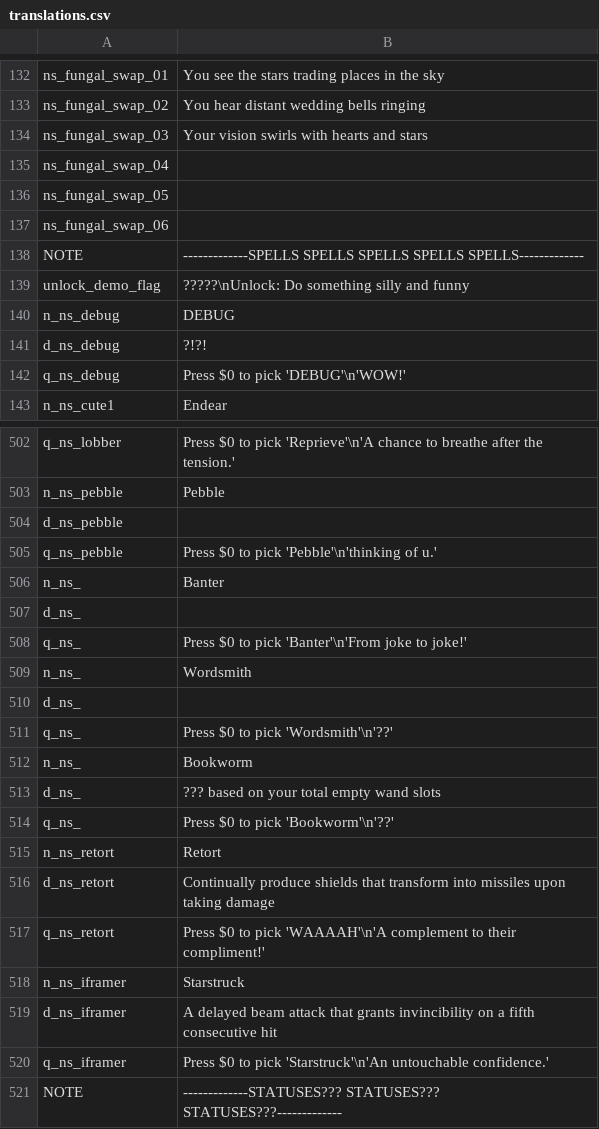
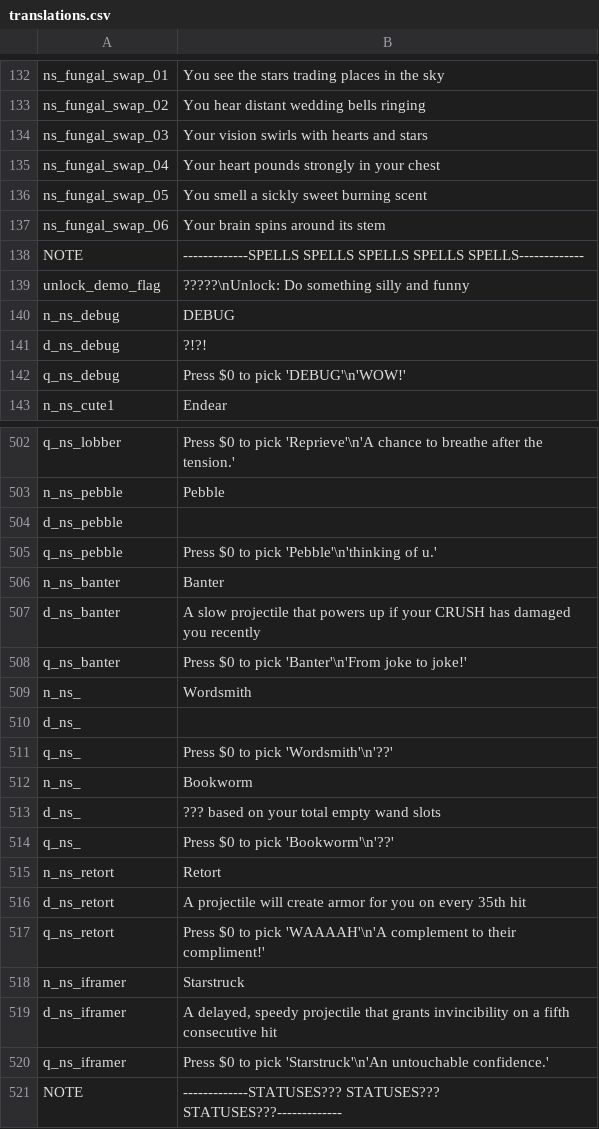
Before and after one commit to GrahamBurgers/noiting_simulator, a CSV file: translations.csv, drawn as a sheet; only a part is shown, gaps mark what is left out.

```diff
--- a/translations.csv
+++ b/translations.csv
@@ -134,5 +134,5 @@ ns_fungal_swap_02,You hear distant wedding bells ringing,,,,,,,,,,,,,
 ns_fungal_swap_03,Your vision swirls with hearts and stars,,,,,,,,,,,,,
-ns_fungal_swap_04,,,,,,,,,,,,,,
-ns_fungal_swap_05,,,,,,,,,,,,,,
-ns_fungal_swap_06,,,,,,,,,,,,,,
+ns_fungal_swap_04,Your heart pounds strongly in your chest,,,,,,,,,,,,,
+ns_fungal_swap_05,You smell a sickly sweet burning scent,,,,,,,,,,,,,
+ns_fungal_swap_06,Your brain spins around its stem,,,,,,,,,,,,,
 NOTE,-------------SPELLS SPELLS SPELLS SPELLS SPELLS-------------,,,,,,,,,,,,,
@@ -505,5 +505,5 @@ d_ns_pebble,,,,,,,,,,,,,,
 q_ns_pebble,"Press $0 to pick 'Pebble'\n'thinking of u.'",,,,,,,,,,,,,
-n_ns_,Banter,,,,,,,,,,,,,
-d_ns_,,,,,,,,,,,,,,
-q_ns_,"Press $0 to pick 'Banter'\n'From joke to joke!'",,,,,,,,,,,,,
+n_ns_banter,Banter,,,,,,,,,,,,,
+d_ns_banter,A slow projectile that powers up if your CRUSH has damaged you recently,,,,,,,,,,,,,
+q_ns_banter,"Press $0 to pick 'Banter'\n'From joke to joke!'",,,,,,,,,,,,,
 n_ns_,Wordsmith,,,,,,,,,,,,,
@@ -515,6 +515,6 @@ q_ns_,"Press $0 to pick 'Bookworm'\n'??'",,,,,,,,,,,,,
 n_ns_retort,Retort,,,,,,,,,,,,,
-d_ns_retort,Continually produce shields that transform into missiles upon taking damage,,,,,,,,,,,,,
+d_ns_retort,A projectile will create armor for you on every 35th hit,,,,,,,,,,,,,
 q_ns_retort,"Press $0 to pick 'WAAAAH'\n'A complement to their compliment!'",,,,,,,,,,,,,
 n_ns_iframer,Starstruck,,,,,,,,,,,,
-d_ns_iframer,A delayed beam attack that grants invincibility on a fifth consecutive hit,,,,,,,,,,,,,
+d_ns_iframer,"A delayed, speedy projectile that grants invincibility on a fifth consecutive hit",,,,,,,,,,,,,
 q_ns_iframer,"Press $0 to pick 'Starstruck'\n'An untouchable confidence.'",,,,,,,,,,,,,
```
Also changed, not shown: 32 other files.
